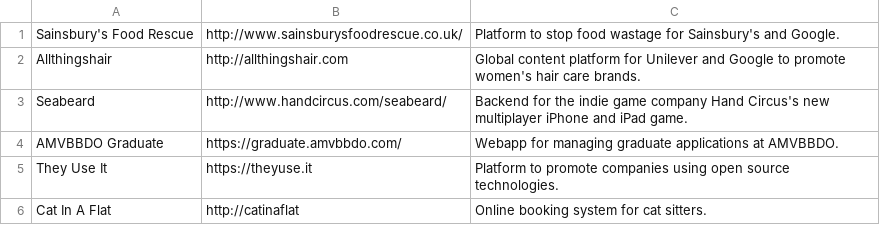
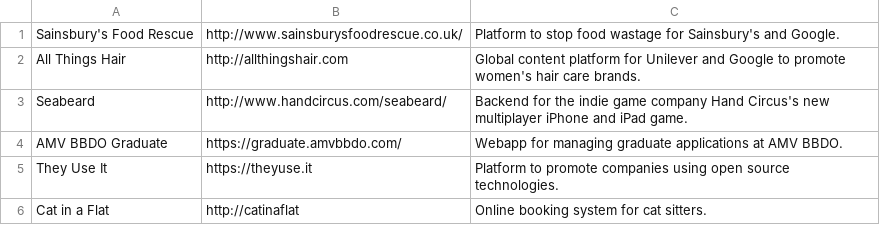
Before and after one commit to lostproperty/LostProperty.github.io, a CSV file: lostproperty/work.csv, drawn as a sheet.

```diff
--- a/lostproperty/work.csv
+++ b/lostproperty/work.csv
@@ -1,6 +1,6 @@
 Sainsbury's Food Rescue,http://www.sainsburysfoodrescue.co.uk/,Platform to stop food wastage for Sainsbury's and Google.
-Allthingshair,http://allthingshair.com,Global content platform for Unilever and Google to promote women's hair care brands.
+All Things Hair,http://allthingshair.com,Global content platform for Unilever and Google to promote women's hair care brands.
 Seabeard,http://www.handcircus.com/seabeard/,Backend for the indie game company Hand Circus's new multiplayer iPhone and iPad game.
-AMVBBDO Graduate,https://graduate.amvbbdo.com/,Webapp for managing graduate applications at AMVBBDO.
+AMV BBDO Graduate,https://graduate.amvbbdo.com/,Webapp for managing graduate applications at AMV BBDO.
 They Use It,https://theyuse.it,Platform to promote companies using open source technologies.
-Cat In A Flat,http://catinaflat,Online booking system for cat sitters.
+Cat in a Flat,http://catinaflat,Online booking system for cat sitters.
```
Also changed, not shown: 3 other files.
